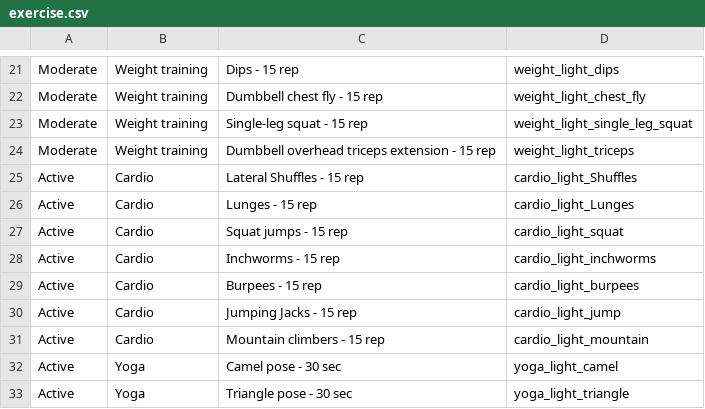
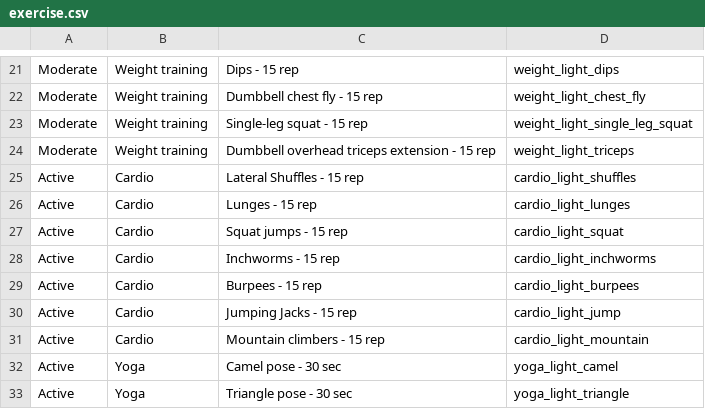
Before and after one commit to PamLemus/W22G9_Body-Beyond, a CSV file: Application/Body&Beyond/app/src/main/res/raw/exercise.csv, drawn as a sheet; only a part is shown, gaps mark what is left out.

```diff
--- a/Application/Body&Beyond/app/src/main/res/raw/exercise.csv
+++ b/Application/Body&Beyond/app/src/main/res/raw/exercise.csv
@@ -24,4 +24,4 @@ Moderate,Weight training,Single-leg squat - 15 rep,weight_light_single_leg_squat
 Moderate,Weight training,Dumbbell overhead triceps extension - 15 rep,weight_light_triceps
-Active,Cardio,Lateral Shuffles - 15 rep,cardio_light_Shuffles
-Active,Cardio,Lunges - 15 rep,cardio_light_Lunges
+Active,Cardio,Lateral Shuffles - 15 rep,cardio_light_shuffles
+Active,Cardio,Lunges - 15 rep,cardio_light_lunges
 Active,Cardio,Squat jumps - 15 rep,cardio_light_squat
```
Also changed, not shown: 24 other files.
